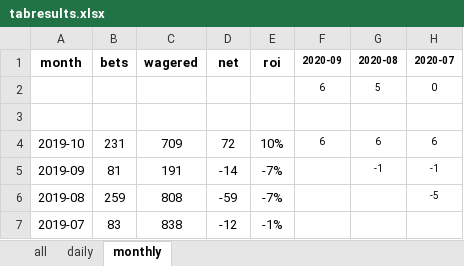
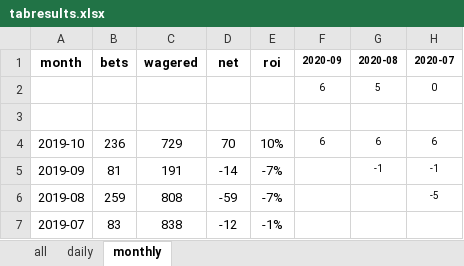
Before and after one commit to Tjorriemorrie/ufc, an Excel workbook: atp_mens/tabresults.xlsx, sheet monthly, drawn as a sheet; only a part is shown; values as stored, in another font and other column widths than the file's, no borders; the diff names each change by its address in the sheet, - before the commit and + after, or states it on an @@ line.

```diff
--- a/atp_mens/tabresults.xlsx (sheet monthly)
+++ b/atp_mens/tabresults.xlsx (sheet monthly)
-B4 (bets): 231
+B4 (bets): 236
-C4 (wagered): 709
+C4 (wagered): 729
-D4 (net): 72
+D4 (net): 70
```
Also changed, not shown: sheet all, sheet daily, charts or pictures, 2 other files.
